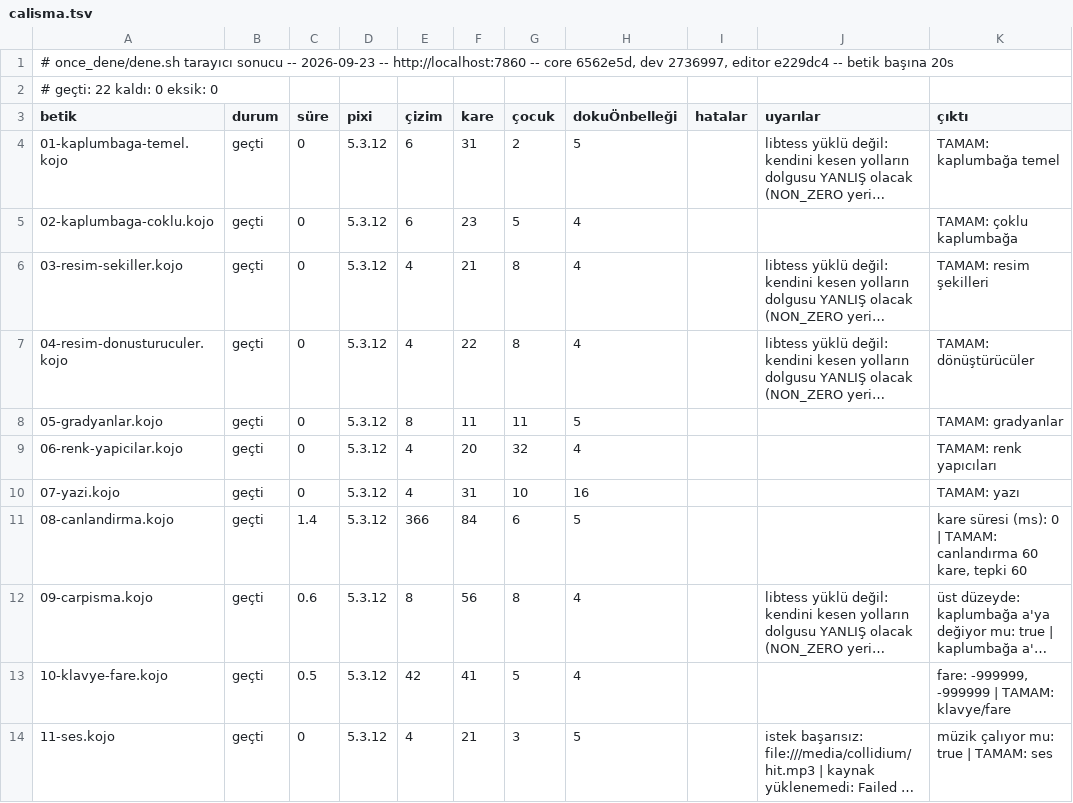
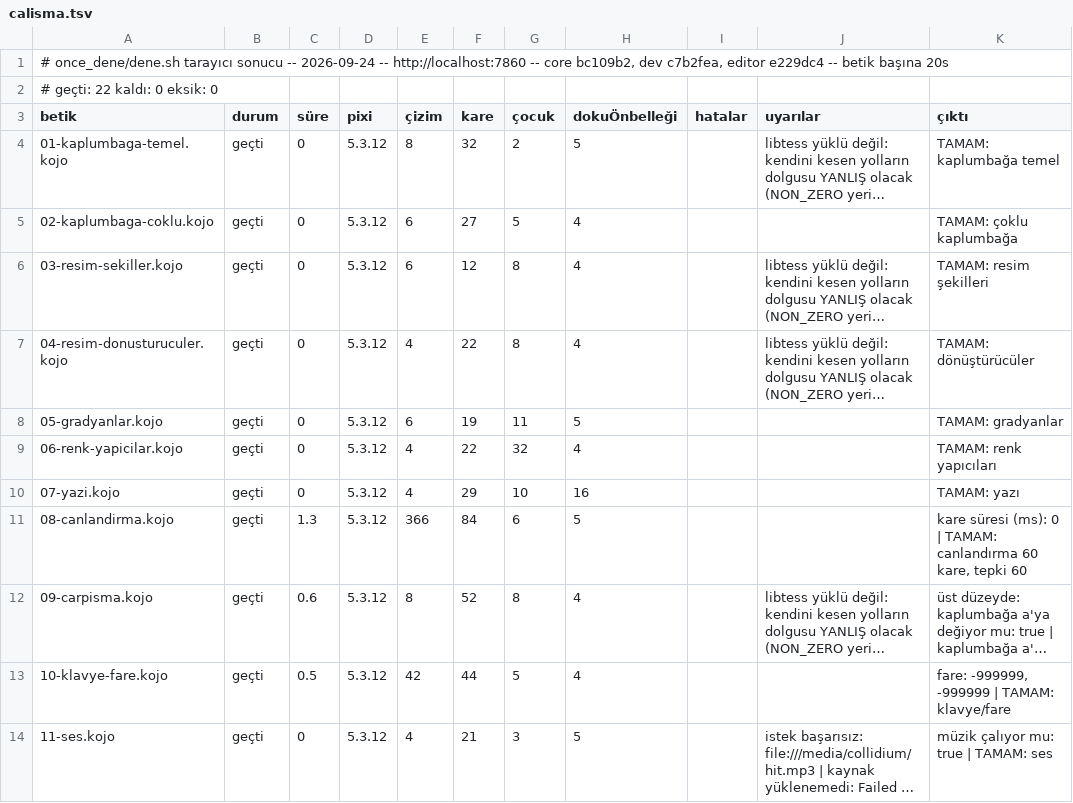
Before and after one commit to bulent2k2/koco-deploy, a TSV file: once_dene/sonuclar/calisma.tsv, drawn as a sheet; only a part is shown; long unchanged cells end in …; the diff covers the shown part only; the diff names each change by its address in the sheet, - before the commit and + after, or states it on an @@ line.

Commit message:
once_dene: v73 kapı kaydı (22/22 + 22/22)
Koşum yerel konteynere karşı (http://localhost:7860), yayımlanan imajın
aynısı: core bc109b2, dev c7b2fea, editor e229dc4.

Bu turda taşınanlar (dev #157/#158/#159/#160 -> core #41): PIXI.loader yerine
Loader.shared -- v5'in deprecation uyarısı konsoldan kalkıyor, ve ürün yolunun
uyarı doğurmadığı savla çivilendi; üçgenleme savı sağlamlaştırıldı (dilim
çivilenerek Eşik altı yayın engellendi); uyarı sayfa başına bir kez ve
groupCollapsed'a düşüyor; 16-yuz-bin-komut aleti tur/nokta/komut sayısı basıyor
ve canlı ölçümler belgeye işlendi (100 000 komut stencil 497-1145 ms; libtess
aynı yükte sekmeyi kilitliyor). Çekirdek core#41'de senkronlanmıştı; betik
sıfır fark verdi.

Not: Bu turda docker build, taban imajın (eclipse-temurin:21-jre-jammy)
manifest'ini çözemeyip DeadlineExceeded ile düştü; `docker pull` ile elle
çekilince geçti. Başarısız derlemeden sonra konteyner SEKİZ SAATLİK eski imajla
açılmıştı -- /bilgi damgası SURUM.txt ile karşılaştırılarak yakalandı, kapı o
imaja karşı koşturulmadı.

```diff
--- a/once_dene/sonuclar/calisma.tsv
+++ b/once_dene/sonuclar/calisma.tsv
-A1 (betik): …sonucu -- 2026-09-23 -- http://localhost:7860 -- core 6562e5d, dev 2736997, editor e229dc4…
+A1 (betik): …sonucu -- 2026-09-24 -- http://localhost:7860 -- core bc109b2, dev c7b2fea, editor e229dc4…
-E4 (çizim): 6
+E4 (çizim): 8
-F4 (kare): 31
+F4 (kare): 32
-F5 (kare): 23
+F5 (kare): 27
-E6 (çizim): 4
+E6 (çizim): 6
-F6 (kare): 21
+F6 (kare): 12
-E8 (çizim): 8
+E8 (çizim): 6
-F8 (kare): 11
+F8 (kare): 19
-F9 (kare): 20
+F9 (kare): 22
-F10 (kare): 31
+F10 (kare): 29
-C11 (süre): 1.4
+C11 (süre): 1.3
-F12 (kare): 56
+F12 (kare): 52
-F13 (kare): 41
+F13 (kare): 44
```
Also changed, not shown: 19 edited cells elsewhere in this file, once_dene/sonuclar/derleme.tsv.
